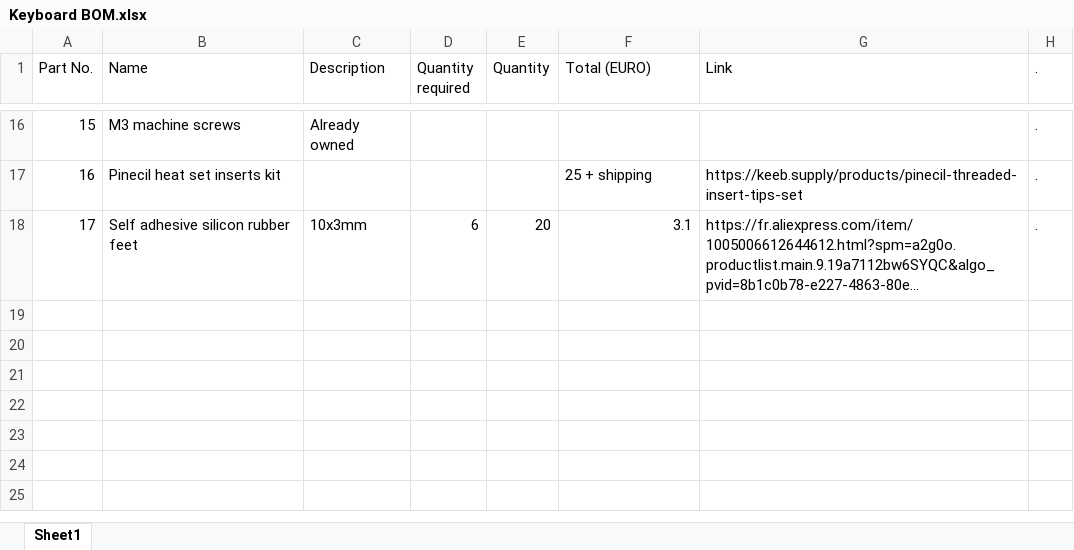
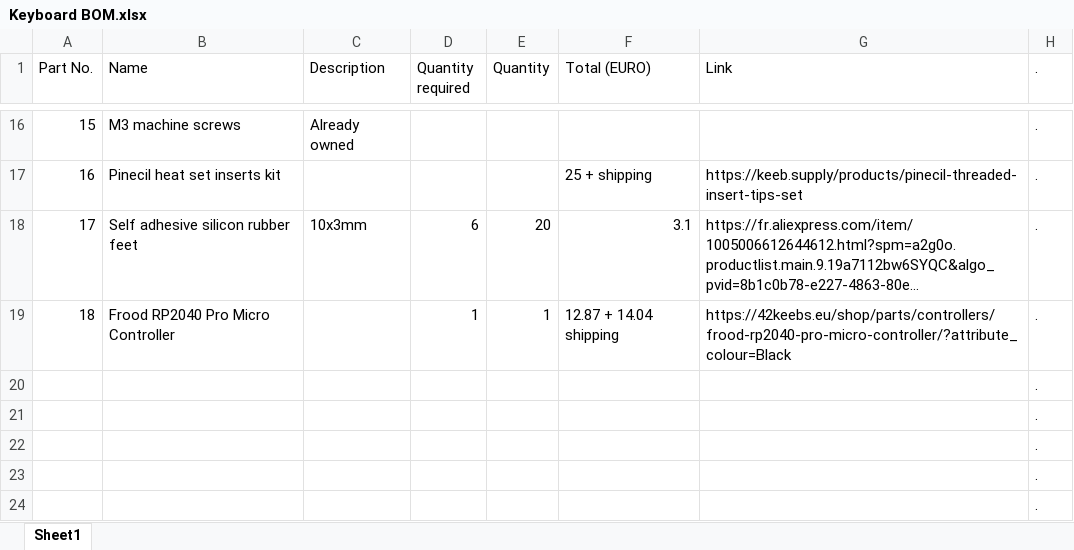
Before and after one commit to CrazyWizard-png/Crazy-75__Custom-Mechanical-Keyboard, an Excel workbook: Keyboard BOM.xlsx, sheet Sheet1, drawn as a sheet; only a part is shown, gaps mark what is left out; long unchanged cells end in …; values as stored, in another font and other column widths than the file's, no borders; the diff names each change by its address in the sheet, - before the commit and + after, or states it on an @@ line.

```diff
--- a/Keyboard BOM.xlsx (sheet Sheet1)
+++ b/Keyboard BOM.xlsx (sheet Sheet1)
+row 19: 18 | Frood RP2040 Pro Micro Controller |  | 1 | 1 | 12.87 + 14.04 shipping | https://42keebs.eu/shop/parts/controllers/frood-rp2040-pro-micro-controller/?attribute_colour=Black | .
+row 20:  |  |  |  |  |  |  | .
+row 21:  |  |  |  |  |  |  | .
+row 22:  |  |  |  |  |  |  | .
+row 23:  |  |  |  |  |  |  | .
+row 24:  |  |  |  |  |  |  | .
```
Also changed, not shown: 10 other files.
